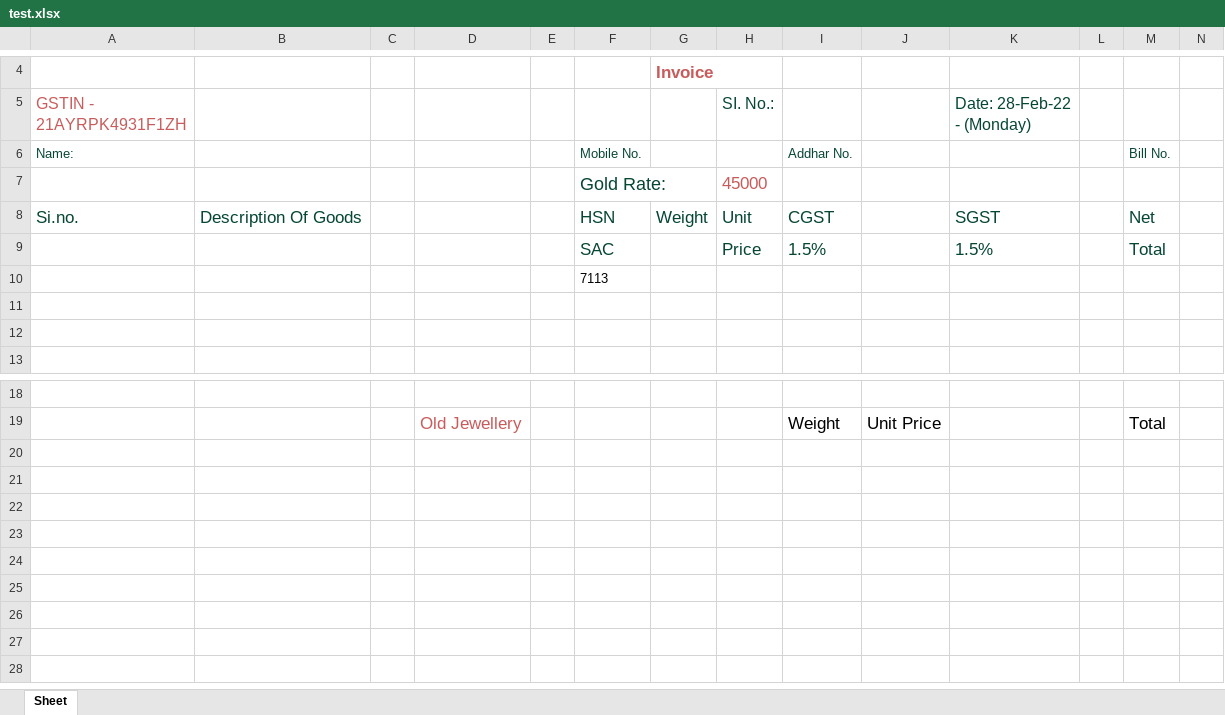
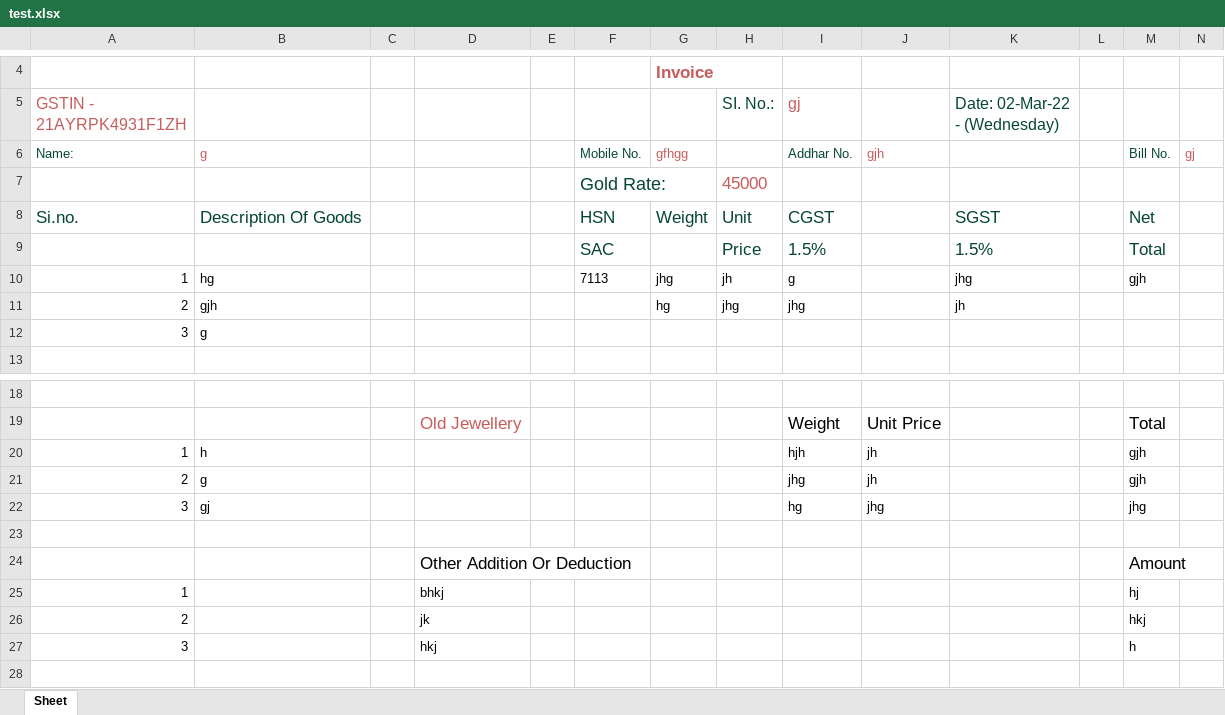
Before and after one commit to Ashutosh-Karmakar/shopbill, an Excel workbook: FrontEnd/test.xlsx, sheet Sheet, drawn as a sheet; only a part is shown, gaps mark what is left out; values as stored, in another font and other column widths than the file's, no borders; removed rows and columns are numbered as before the commit, all else as after; the diff names each change by its address in the sheet, - before the commit and + after, or states it on an @@ line.

```diff
--- a/FrontEnd/test.xlsx (sheet Sheet)
+++ b/FrontEnd/test.xlsx (sheet Sheet)
-I5: (empty)
+I5: gj
-K5: Date: 28-Feb-22 - (Monday)
+K5: Date: 02-Mar-22 - (Wednesday)
-B6: (empty)
+B6: g
-G6: (empty)
+G6: gfhgg
-J6: (empty)
+J6: gjh
-N6: (empty)
+N6: gj
-row 10:  |  |  |  |  | 7113
-row 10: (empty)
+row 10: 1 | hg |  |  |  | 7113 | jhg | jh | g |  | jhg |  | gjh
-row 11: (empty)
+row 11: 2 | gjh |  |  |  |  | hg | jhg | jhg |  | jh
+row 12: 3 | g
+row 20: 1 | h |  |  |  |  |  |  | hjh | jh |  |  | gjh
+row 21: 2 | g |  |  |  |  |  |  | jhg | jh |  |  | gjh
+row 22: 3 | gj |  |  |  |  |  |  | hg | jhg |  |  | jhg
-row 24: (empty)
+row 24:  |  |  | Other Addition Or Deduction |  |  |  |  |  |  |  |  | Amount
-row 25: (empty)
+row 25: 1 |  |  | bhkj |  |  |  |  |  |  |  |  | hj
-row 26: (empty)
+row 26: 2 |  |  | jk |  |  |  |  |  |  |  |  | hkj
-row 27: (empty)
+row 27: 3 |  |  | hkj |  |  |  |  |  |  |  |  | h
-row 25: (empty)
-row 26: (empty)
-row 27: (empty)
```
Also changed, not shown: 2 other files.
